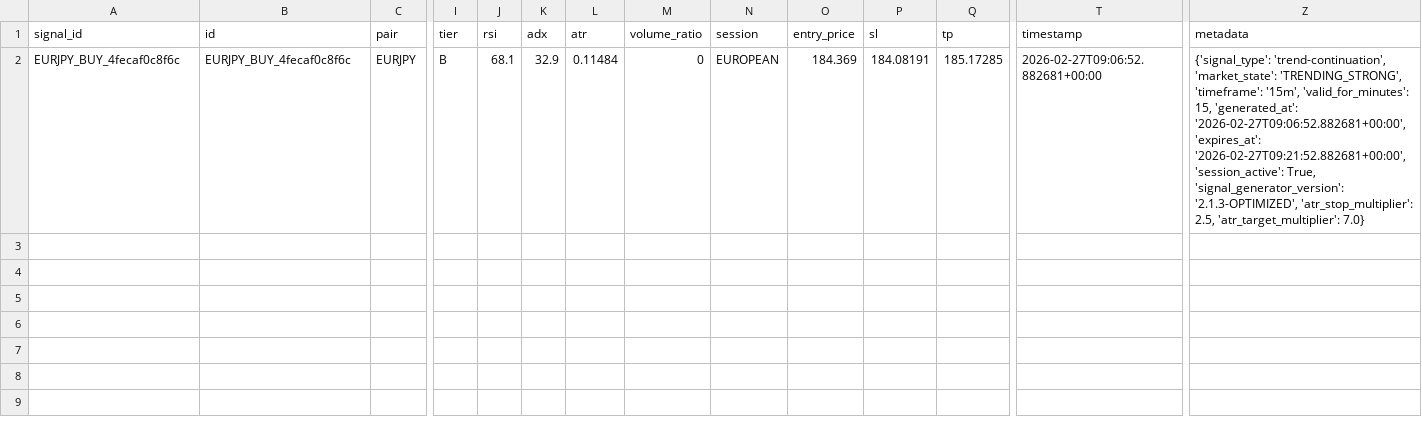
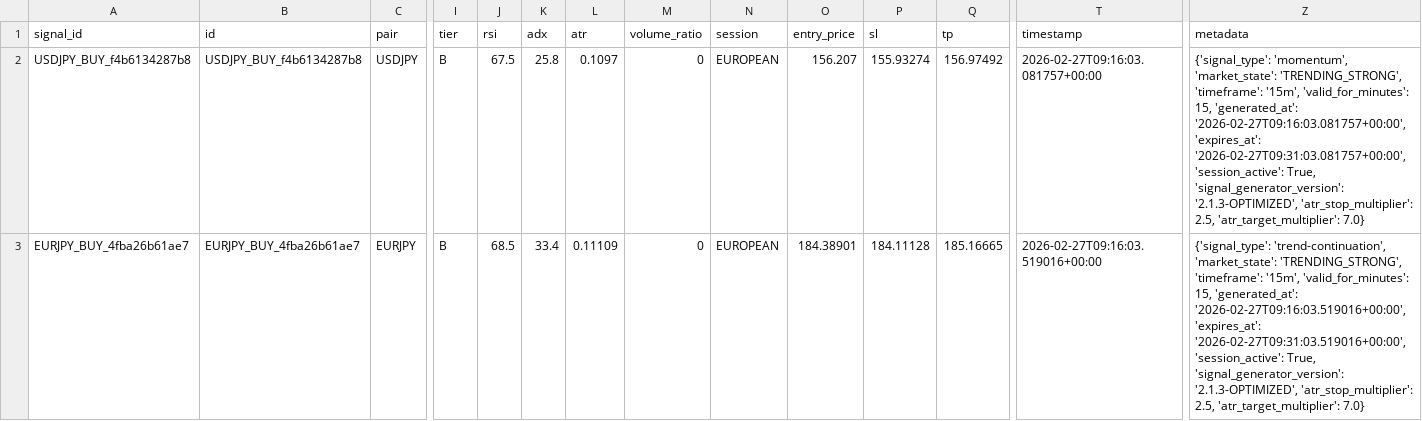
Before and after one commit to rahim-dotAI/forex-ai-models, a CSV file: signals.csv, drawn as a sheet; only a part is shown, gaps mark what is left out; addresses are those after the commit; rows hold the shown columns only; the diff names each change by its address in the sheet, - before the commit and + after, or states it on an @@ line.

```diff
--- a/signals.csv
+++ b/signals.csv
+row 2: USDJPY_BUY_f4b6134287b8 | USDJPY_BUY_f4b6134287b8 | USDJPY | B | 67.5 | 25.8 | 0.1097 | 0 | EUROPEAN | 156.207 | 155.93274 | 156.97492 | 2026-02-27T09:16:03.081757+00:00 | {'signal_type': 'momentum', 'market_state': 'TRENDING_STRONG', 'timeframe': '15m', 'valid_for_minutes': 15, 'generated_at': '2026-02-27T09:16:03.081757+00:00', 'expires_at': '2026-02-27T09:31:03.081757+00:00', 'session_active': True, 'signal_generator_version': '2.1.3-OPTIMIZED', 'atr_stop_multiplier': 2.5, 'atr_target_multiplier': 7.0}
-A3 (signal_id): EURJPY_BUY_4fecaf0c8f6c
+A3 (signal_id): EURJPY_BUY_4fba26b61ae7
-B3 (id): EURJPY_BUY_4fecaf0c8f6c
+B3 (id): EURJPY_BUY_4fba26b61ae7
-J3 (rsi): 68.1
+J3 (rsi): 68.5
-K3 (adx): 32.9
+K3 (adx): 33.4
-L3 (atr): 0.11484
+L3 (atr): 0.11109
-O3 (entry_price): 184.369
+O3 (entry_price): 184.38901
-P3 (sl): 184.08191
+P3 (sl): 184.11128
-Q3 (tp): 185.17285
+Q3 (tp): 185.16665
-T3 (timestamp): 2026-02-27T09:06:52.882681+00:00
+T3 (timestamp): 2026-02-27T09:16:03.519016+00:00
-Z3 (metadata): …15, 'generated_at': '2026-02-27T09:06:52.882681+00:00', 'expires_at': '2026-02-27T09:21:52.882681+00:00', 'session_active': True,…
+Z3 (metadata): …15, 'generated_at': '2026-02-27T09:16:03.519016+00:00', 'expires_at': '2026-02-27T09:31:03.519016+00:00', 'session_active': True,…
```
Also changed, not shown: 2 other files.
